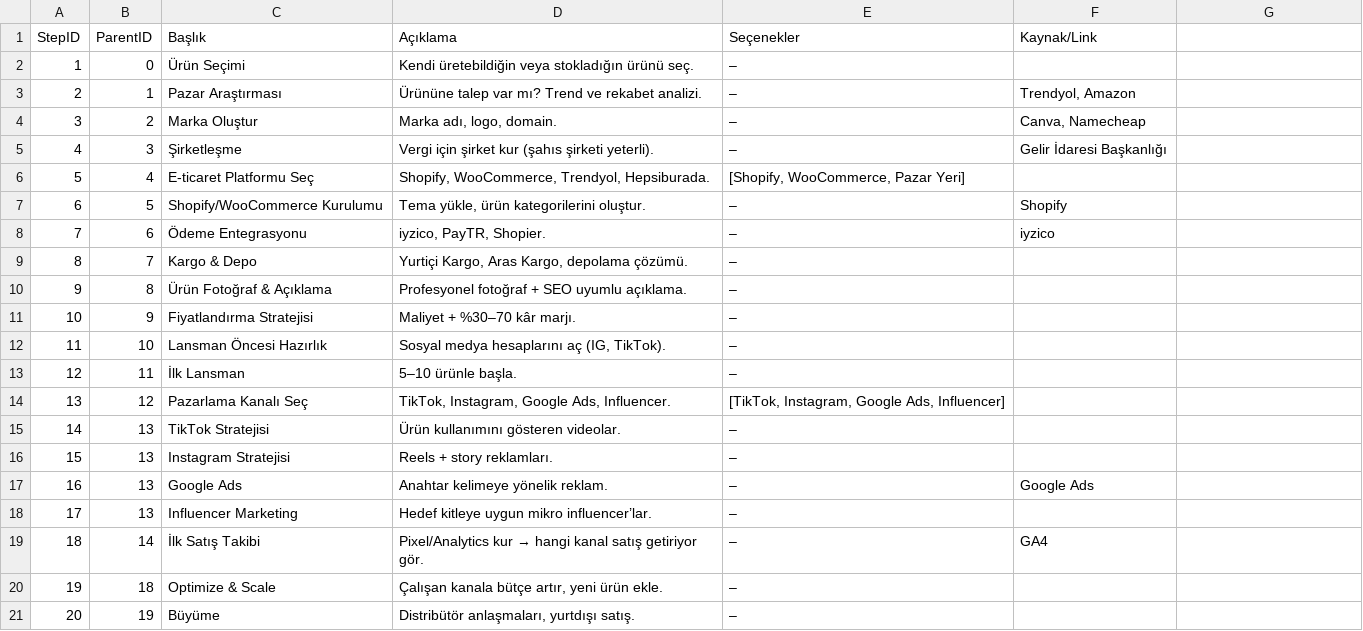
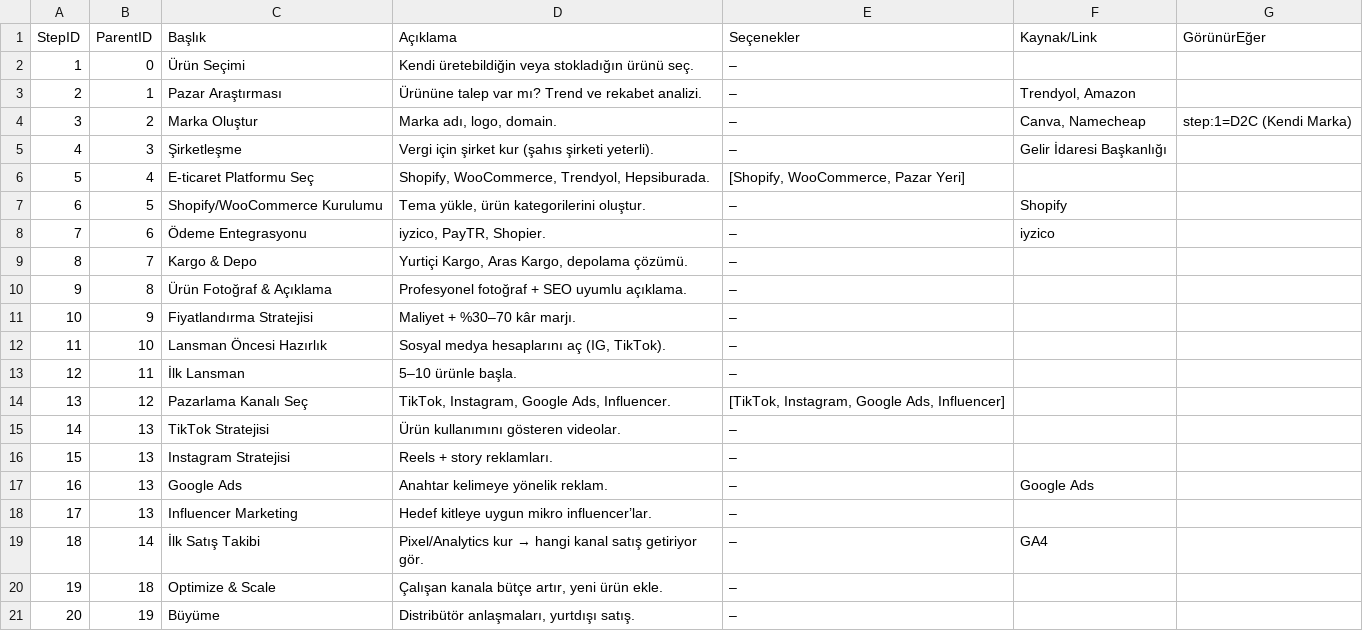
Before and after one commit to iiisaiii/steplify-mvp, a CSV file: public/data/Eticaret.csv, drawn as a sheet; the diff names each change by its address in the sheet, - before the commit and + after, or states it on an @@ line.

```diff
--- a/public/data/Eticaret.csv
+++ b/public/data/Eticaret.csv
-G1: (empty)
+G1: GörünürEğer
-G4 (GörünürEğer): (empty)
+G4 (GörünürEğer): step:1=D2C (Kendi Marka)
```
Also changed, not shown: public/data/Affiliate.csv, public/data/Dropshipping.csv, 8 other files.
